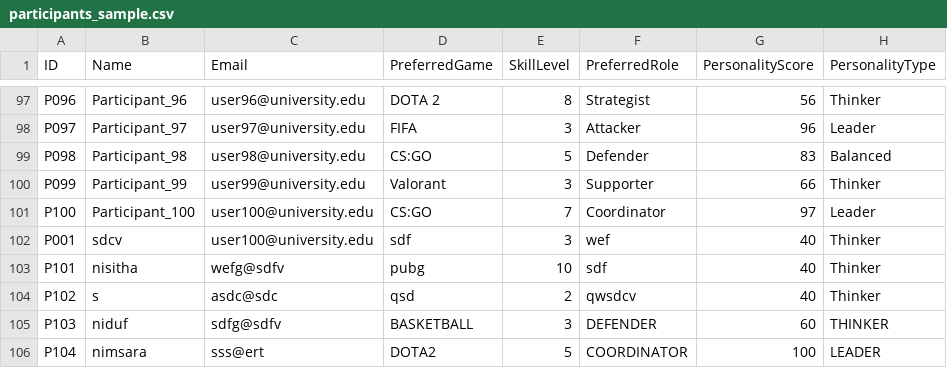
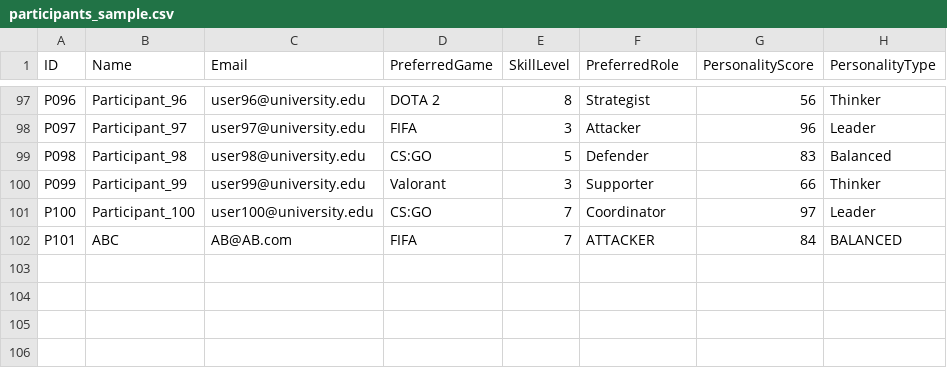
Before and after one commit to NisithaNimsara/TeamMate, a CSV file: participants_sample.csv, drawn as a sheet; only a part is shown, gaps mark what is left out.

```diff
--- a/participants_sample.csv
+++ b/participants_sample.csv
@@ -101,6 +101,2 @@ P099,Participant_99,user99@university.edu,Valorant,3,Supporter,66,Thinker
 P100,Participant_100,user100@university.edu,CS:GO,7,Coordinator,97,Leader
-P001,sdcv,user100@university.edu,sdf,3,wef,40,Thinker
-P101,nisitha,wefg@sdfv,pubg,10,sdf,40,Thinker
-P102,s,asdc@sdc,qsd,2,qwsdcv,40,Thinker
-P103,niduf,sdfg@sdfv,BASKETBALL,3,DEFENDER,60,THINKER
-P104,nimsara,sss@ert,DOTA2,5,COORDINATOR,100,LEADER
+P101,ABC,AB@AB.com,FIFA,7,ATTACKER,84,BALANCED
```
Also changed, not shown: 1 other file.
